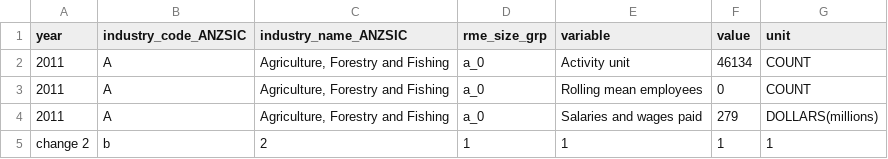
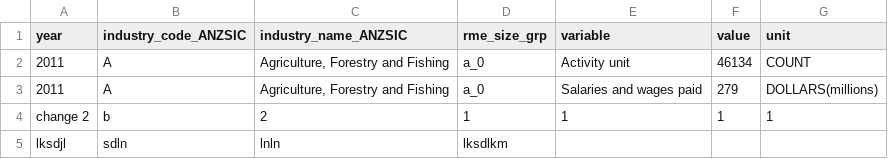
Before and after one commit to SuryaChaitanya1998/GitExperiments, a CSV file: upload.csv, drawn as a sheet; removed rows and columns are numbered as before the commit, all else as after; the diff names each change by its address in the sheet, - before the commit and + after, or states it on an @@ line.

Commit message:
Uploaded csv

```diff
--- a/upload.csv
+++ b/upload.csv
-row 3: 2011 | A | Agriculture, Forestry and Fishing | a_0 | Rolling mean employees | 0 | COUNT
+row 5: lksdjl | sdln | lnln | lksdlkm
```
